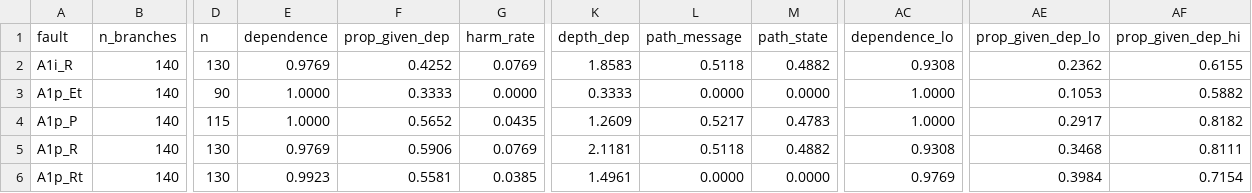
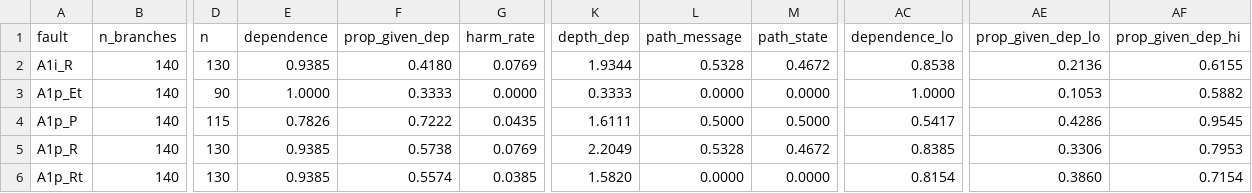
Before and after one commit to HahhaNa/multiagent-failure-prop-recov, a CSV file: data/tables/main/by_condition.csv, drawn as a sheet; only a part is shown, gaps mark what is left out; the diff covers the shown part only; the diff names each change by its address in the sheet, - before the commit and + after, or states it on an @@ line.

```diff
--- a/data/tables/main/by_condition.csv
+++ b/data/tables/main/by_condition.csv
-E2 (dependence): 0.9769
+E2 (dependence): 0.9385
-F2 (prop_given_dep): 0.4252
+F2 (prop_given_dep): 0.4180
-K2 (depth_dep): 1.8583
+K2 (depth_dep): 1.9344
-L2 (path_message): 0.5118
+L2 (path_message): 0.5328
-M2 (path_state): 0.4882
+M2 (path_state): 0.4672
-AC2 (dependence_lo): 0.9308
+AC2 (dependence_lo): 0.8538
-AE2 (prop_given_dep_lo): 0.2362
+AE2 (prop_given_dep_lo): 0.2136
-E4 (dependence): 1.0000
+E4 (dependence): 0.7826
-F4 (prop_given_dep): 0.5652
+F4 (prop_given_dep): 0.7222
-K4 (depth_dep): 1.2609
+K4 (depth_dep): 1.6111
-L4 (path_message): 0.5217
+L4 (path_message): 0.5000
-M4 (path_state): 0.4783
+M4 (path_state): 0.5000
-AC4 (dependence_lo): 1.0000
+AC4 (dependence_lo): 0.5417
-AE4 (prop_given_dep_lo): 0.2917
+AE4 (prop_given_dep_lo): 0.4286
-AF4 (prop_given_dep_hi): 0.8182
+AF4 (prop_given_dep_hi): 0.9545
-E5 (dependence): 0.9769
+E5 (dependence): 0.9385
-F5 (prop_given_dep): 0.5906
+F5 (prop_given_dep): 0.5738
-K5 (depth_dep): 2.1181
+K5 (depth_dep): 2.2049
-L5 (path_message): 0.5118
+L5 (path_message): 0.5328
-M5 (path_state): 0.4882
+M5 (path_state): 0.4672
-AC5 (dependence_lo): 0.9308
+AC5 (dependence_lo): 0.8385
-AE5 (prop_given_dep_lo): 0.3468
+AE5 (prop_given_dep_lo): 0.3306
-AF5 (prop_given_dep_hi): 0.8111
+AF5 (prop_given_dep_hi): 0.7953
-E6 (dependence): 0.9923
+E6 (dependence): 0.9385
-F6 (prop_given_dep): 0.5581
+F6 (prop_given_dep): 0.5574
-K6 (depth_dep): 1.4961
+K6 (depth_dep): 1.5820
-AC6 (dependence_lo): 0.9769
+AC6 (dependence_lo): 0.8154
-AE6 (prop_given_dep_lo): 0.3984
+AE6 (prop_given_dep_lo): 0.3860
```
Also changed, not shown: 95 edited cells elsewhere in this file, data/tables/main/by_condition_mode.csv, data/tables/main/by_family_mode.csv, 31 other files.
